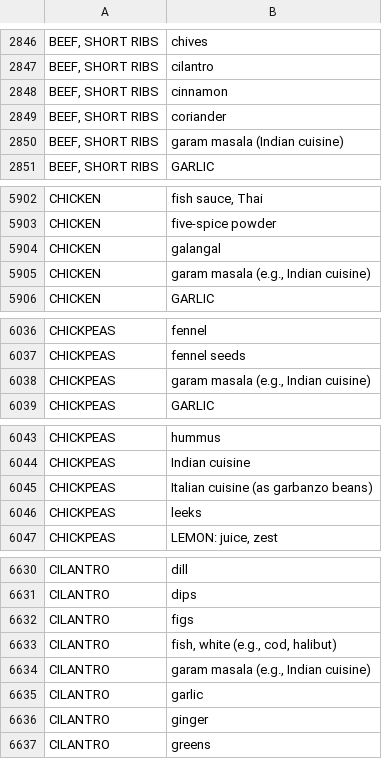
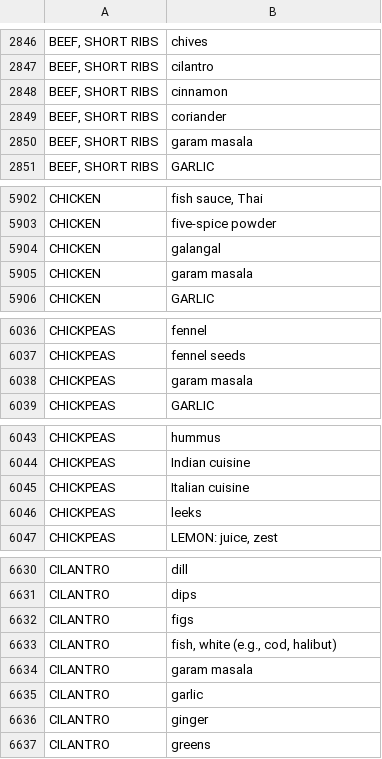
Before and after one commit to food-tools/flavor-map, a CSV file: data-v1/flavor_bible_full.csv, drawn as a sheet; only a part is shown, gaps mark what is left out; the diff covers the shown part only.

Commit message:
more data edits

```diff
--- a/data-v1/flavor_bible_full.csv
+++ b/data-v1/flavor_bible_full.csv
@@ -2849,3 +2849,3 @@
 "BEEF, SHORT RIBS","coriander"
-"BEEF, SHORT RIBS","garam masala (Indian cuisine)"
+"BEEF, SHORT RIBS","garam masala"
 "BEEF, SHORT RIBS","GARLIC"
@@ -5904,3 +5904,3 @@
 "CHICKEN","galangal"
-"CHICKEN","garam masala (e.g., Indian cuisine)"
+"CHICKEN","garam masala"
 "CHICKEN","GARLIC"
@@ -6037,3 +6037,3 @@
 "CHICKPEAS","fennel seeds"
-"CHICKPEAS","garam masala (e.g., Indian cuisine)"
+"CHICKPEAS","garam masala"
 "CHICKPEAS","GARLIC"
@@ -6044,3 +6044,3 @@
 "CHICKPEAS","Indian cuisine"
-"CHICKPEAS","Italian cuisine (as garbanzo beans)"
+"CHICKPEAS","Italian cuisine"
 "CHICKPEAS","leeks"
@@ -6633,3 +6633,3 @@
 "CILANTRO","fish, white (e.g., cod, halibut)"
-"CILANTRO","garam masala (e.g., Indian cuisine)"
+"CILANTRO","garam masala"
 "CILANTRO","garlic"
```
Also changed, not shown: 4 edited cells elsewhere in this file, data-v1/cuisines.csv, data-v1/ingredients.csv, 3 other files.
